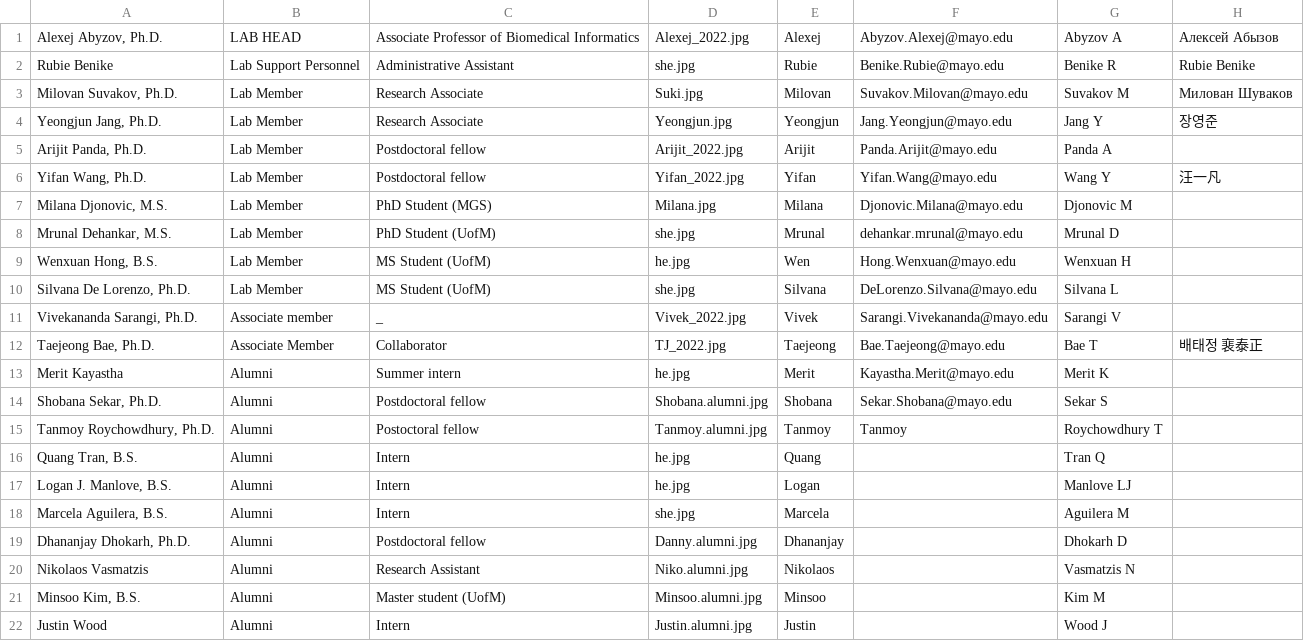
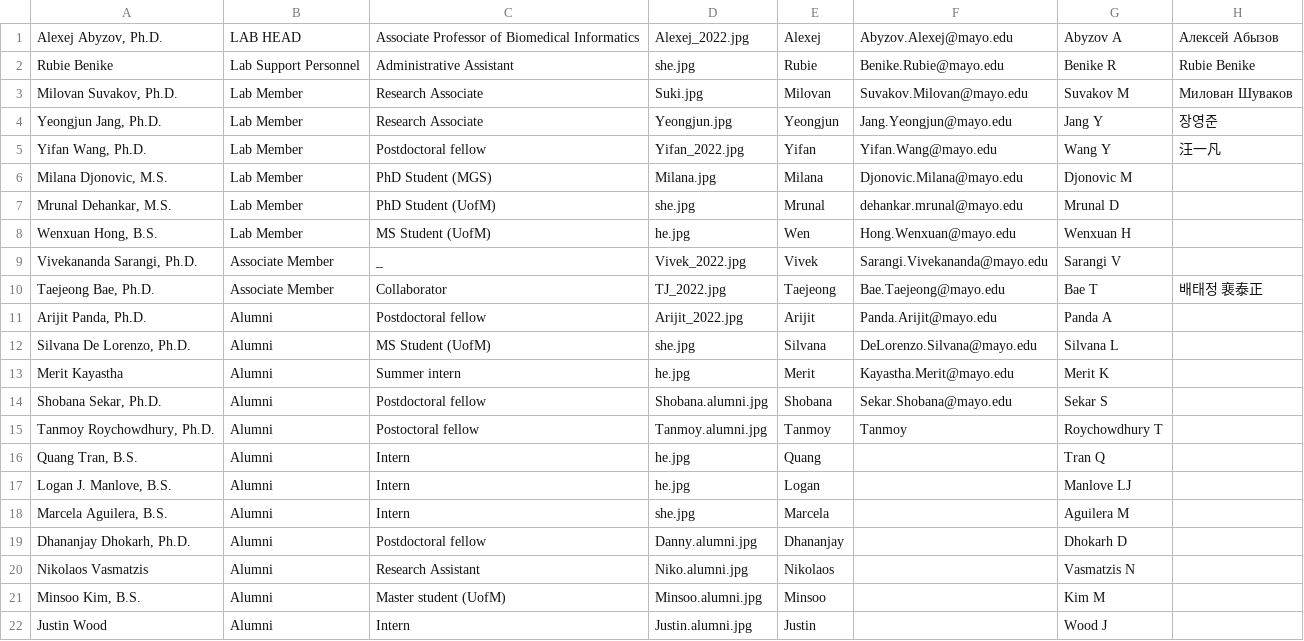
Before and after one commit to abyzovlab/Web-page, a CSV file: people.csv, drawn as a sheet.

Commit message:
Updating people.

```diff
--- a/people.csv
+++ b/people.csv
@@ -4,3 +4,2 @@ Milovan Suvakov, Ph.D.;Lab Member;Research Associate;Suki.jpg;Milovan;Suvakov.Mi
 Yeongjun Jang, Ph.D.;Lab Member;Research Associate;Yeongjun.jpg;Yeongjun;Jang.Yeongjun@mayo.edu;Jang Y;장영준
-Arijit Panda, Ph.D.;Lab Member;Postdoctoral fellow;Arijit_2022.jpg;Arijit;Panda.Arijit@mayo.edu;Panda A;
 Yifan Wang, Ph.D.;Lab Member;Postdoctoral fellow;Yifan_2022.jpg;Yifan;Yifan.Wang@mayo.edu;Wang Y;汪一凡
@@ -9,5 +8,6 @@ Mrunal Dehankar, M.S.;Lab Member;PhD Student (UofM);she.jpg;Mrunal;dehankar.mrun
 Wenxuan Hong, B.S.;Lab Member;MS Student (UofM);he.jpg;Wen;Hong.Wenxuan@mayo.edu;Wenxuan H;
-Silvana De Lorenzo, Ph.D.;Lab Member;MS Student (UofM);she.jpg;Silvana;DeLorenzo.Silvana@mayo.edu;Silvana L;
-Vivekananda Sarangi, Ph.D.;Associate member;_;Vivek_2022.jpg;Vivek;Sarangi.Vivekananda@mayo.edu;Sarangi V;
+Vivekananda Sarangi, Ph.D.;Associate Member;_;Vivek_2022.jpg;Vivek;Sarangi.Vivekananda@mayo.edu;Sarangi V;
 Taejeong Bae, Ph.D.;Associate Member;Collaborator;TJ_2022.jpg;Taejeong;Bae.Taejeong@mayo.edu;Bae T;배태정 裵泰正
+Arijit Panda, Ph.D.;Alumni;Postdoctoral fellow;Arijit_2022.jpg;Arijit;Panda.Arijit@mayo.edu;Panda A;
+Silvana De Lorenzo, Ph.D.;Alumni;MS Student (UofM);she.jpg;Silvana;DeLorenzo.Silvana@mayo.edu;Silvana L;
 Merit Kayastha;Alumni;Summer intern;he.jpg;Merit;Kayastha.Merit@mayo.edu;Merit K;
```
Also changed, not shown: 1 other file.
